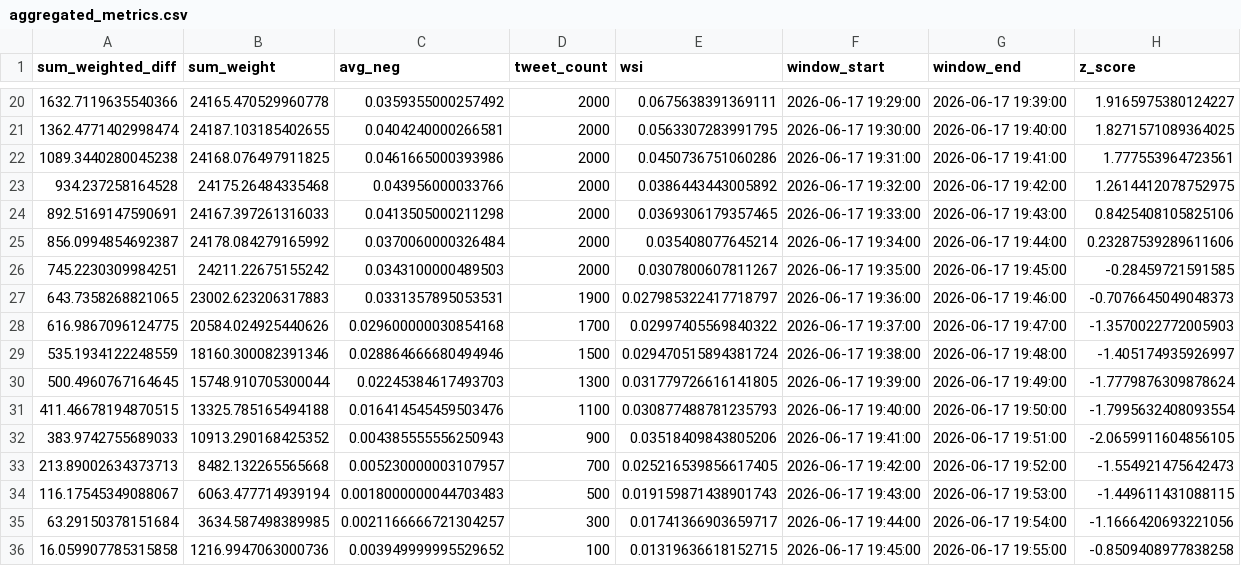
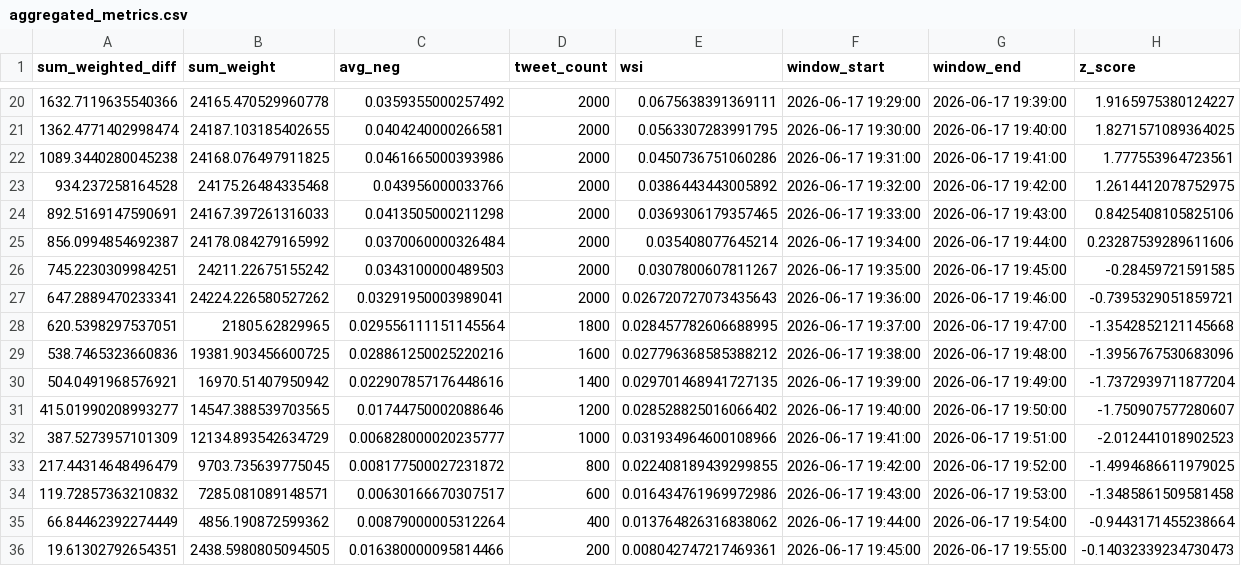
Before and after one commit to Lerneir/Real-Time-Twitter-Financial-Sentiment-Seismograph, a CSV file: aggregated_metrics.csv, drawn as a sheet; only a part is shown, gaps mark what is left out.

Commit message:
Update aggregated financial sentiment seismograph metrics

```diff
--- a/aggregated_metrics.csv
+++ b/aggregated_metrics.csv
@@ -26,11 +26,11 @@ sum_weighted_diff,sum_weight,avg_neg,tweet_count,wsi,window_start,window_end,z_s
 745.2230309984251,24211.22675155242,0.0343100000489503,2000,0.0307800607811267,2026-06-17 19:35:00,2026-06-17 19:45:00,-0.28459721591585
-643.7358268821065,23002.623206317883,0.0331357895053531,1900,0.027985322417718797,2026-06-17 19:36:00,2026-06-17 19:46:00,-0.7076645049048373
-616.9867096124775,20584.024925440626,0.029600000030854168,1700,0.02997405569840322,2026-06-17 19:37:00,2026-06-17 19:47:00,-1.3570022772005903
-535.1934122248559,18160.300082391346,0.028864666680494946,1500,0.029470515894381724,2026-06-17 19:38:00,2026-06-17 19:48:00,-1.405174935926997
-500.4960767164645,15748.910705300044,0.02245384617493703,1300,0.031779726616141805,2026-06-17 19:39:00,2026-06-17 19:49:00,-1.7779876309878624
-411.46678194870515,13325.785165494188,0.016414545459503476,1100,0.030877488781235793,2026-06-17 19:40:00,2026-06-17 19:50:00,-1.7995632408093554
-383.9742755689033,10913.290168425352,0.004385555556250943,900,0.03518409843805206,2026-06-17 19:41:00,2026-06-17 19:51:00,-2.0659911604856105
-213.89002634373713,8482.132265565668,0.005230000003107957,700,0.025216539856617405,2026-06-17 19:42:00,2026-06-17 19:52:00,-1.554921475642473
-116.17545349088067,6063.477714939194,0.0018000000044703483,500,0.019159871438901743,2026-06-17 19:43:00,2026-06-17 19:53:00,-1.449611431088115
-63.29150378151684,3634.587498389985,0.0021166666721304257,300,0.01741366903659717,2026-06-17 19:44:00,2026-06-17 19:54:00,-1.1666420693221056
-16.059907785315858,1216.9947063000736,0.003949999995529652,100,0.01319636618152715,2026-06-17 19:45:00,2026-06-17 19:55:00,-0.8509408977838258
+647.2889470233341,24224.226580527262,0.03291950003989041,2000,0.026720727073435643,2026-06-17 19:36:00,2026-06-17 19:46:00,-0.7395329051859721
+620.5398297537051,21805.62829965,0.029556111151145564,1800,0.028457782606688995,2026-06-17 19:37:00,2026-06-17 19:47:00,-1.3542852121145668
+538.7465323660836,19381.903456600725,0.028861250025220216,1600,0.027796368585388212,2026-06-17 19:38:00,2026-06-17 19:48:00,-1.3956767530683096
+504.0491968576921,16970.51407950942,0.022907857176448616,1400,0.029701468941727135,2026-06-17 19:39:00,2026-06-17 19:49:00,-1.7372939711877204
+415.01990208993277,14547.388539703565,0.01744750002088646,1200,0.028528825016066402,2026-06-17 19:40:00,2026-06-17 19:50:00,-1.750907577280607
+387.5273957101309,12134.893542634729,0.006828000020235777,1000,0.031934964600108966,2026-06-17 19:41:00,2026-06-17 19:51:00,-2.012441018902523
+217.44314648496479,9703.735639775045,0.008177500027231872,800,0.022408189439299855,2026-06-17 19:42:00,2026-06-17 19:52:00,-1.4994686611979025
+119.72857363210832,7285.081089148571,0.00630166670307517,600,0.016434761969972986,2026-06-17 19:43:00,2026-06-17 19:53:00,-1.3485861509581458
+66.84462392274449,4856.190872599362,0.00879000005312264,400,0.013764826316838062,2026-06-17 19:44:00,2026-06-17 19:54:00,-0.9443171455238664
+19.61302792654351,2438.5980805094505,0.016380000095814466,200,0.008042747217469361,2026-06-17 19:45:00,2026-06-17 19:55:00,-0.14032339234730473
```
